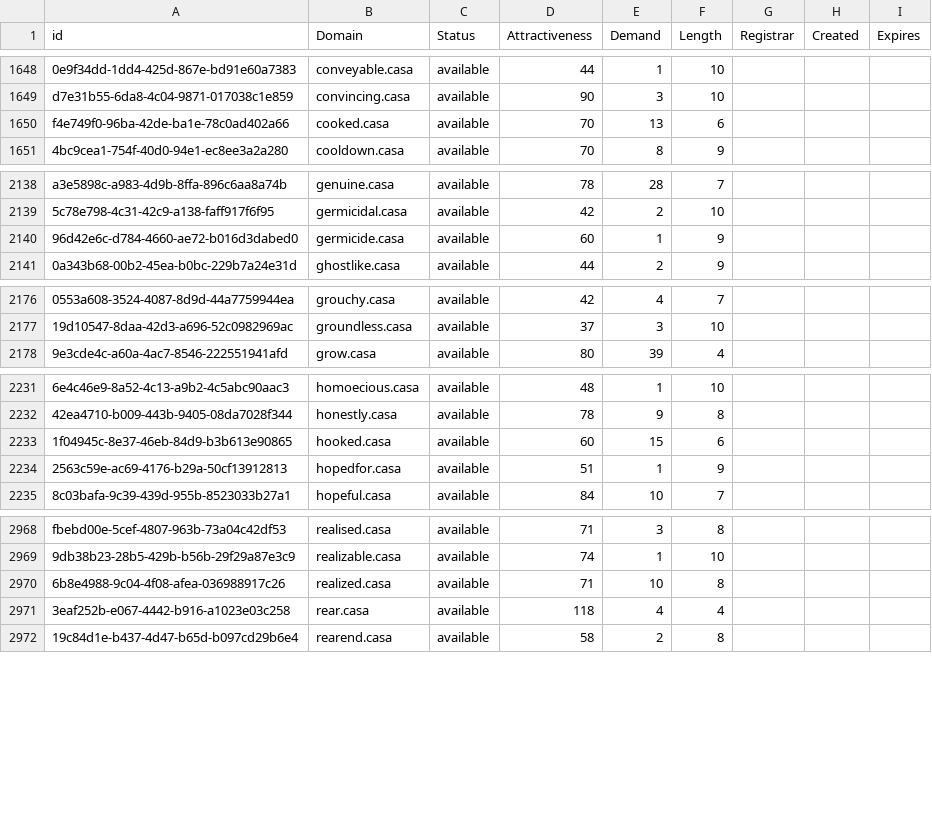
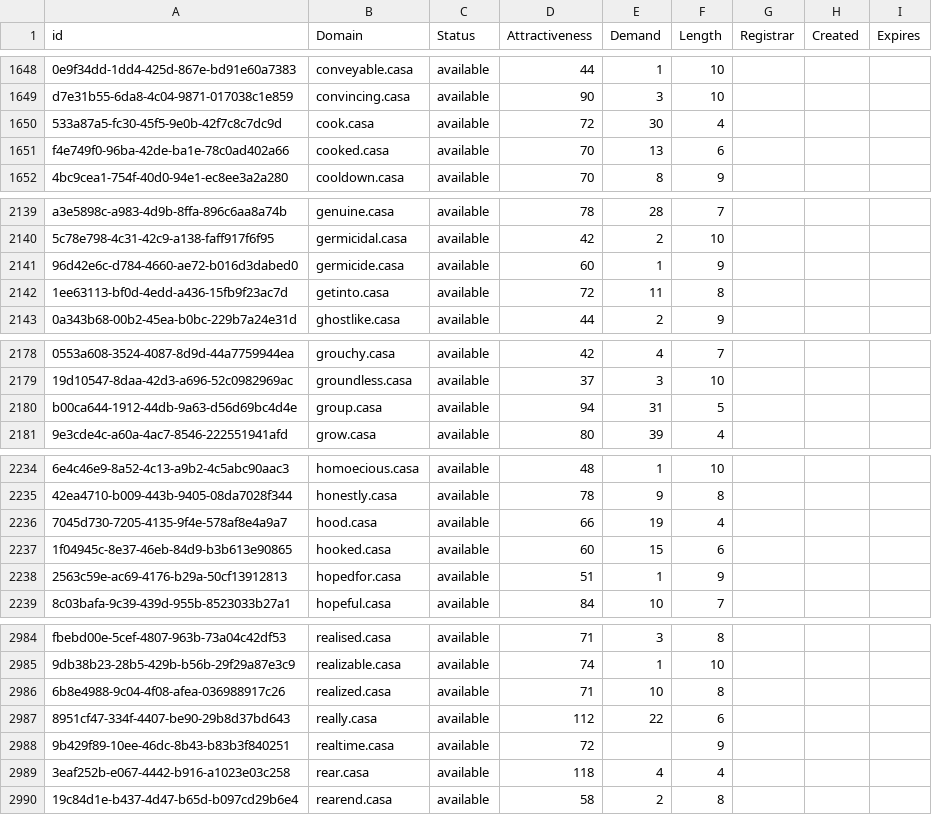
Before and after one commit to UniqueDomains/casa-oneword-domains, a CSV file: casa.csv, drawn as a sheet; only a part is shown, gaps mark what is left out; the diff covers the shown part only; the diff names each change by its address in the sheet, - before the commit and + after, or states it on an @@ line.

```diff
--- a/casa.csv
+++ b/casa.csv
+row 1650: 533a87a5-fc30-45f5-9e0b-42f7c8c7dc9d | cook.casa | available | 72 | 30 | 4
+row 2142: 1ee63113-bf0d-4edd-a436-15fb9f23ac7d | getinto.casa | available | 72 | 11 | 8
+row 2180: b00ca644-1912-44db-9a63-d56d69bc4d4e | group.casa | available | 94 | 31 | 5
+row 2236: 7045d730-7205-4135-9f4e-578af8e4a9a7 | hood.casa | available | 66 | 19 | 4
+row 2987: 8951cf47-334f-4407-be90-29b8d37bd643 | really.casa | available | 112 | 22 | 6
+row 2988: 9b429f89-10ee-46dc-8b43-b83b3f840251 | realtime.casa | available | 72 |  | 9
```
Also changed, not shown: 19 added rows and 2 edited cells elsewhere in this file, 2 other files.
